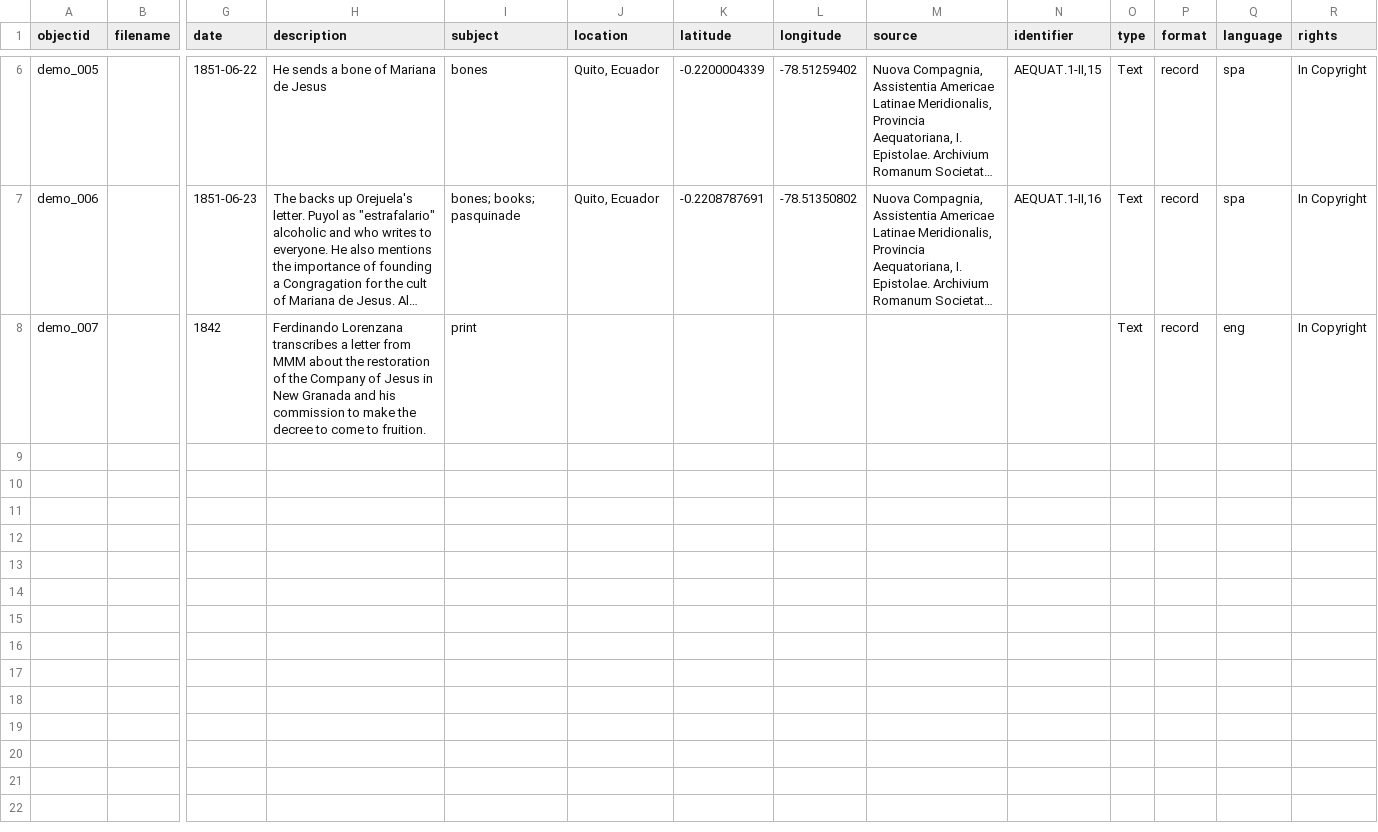
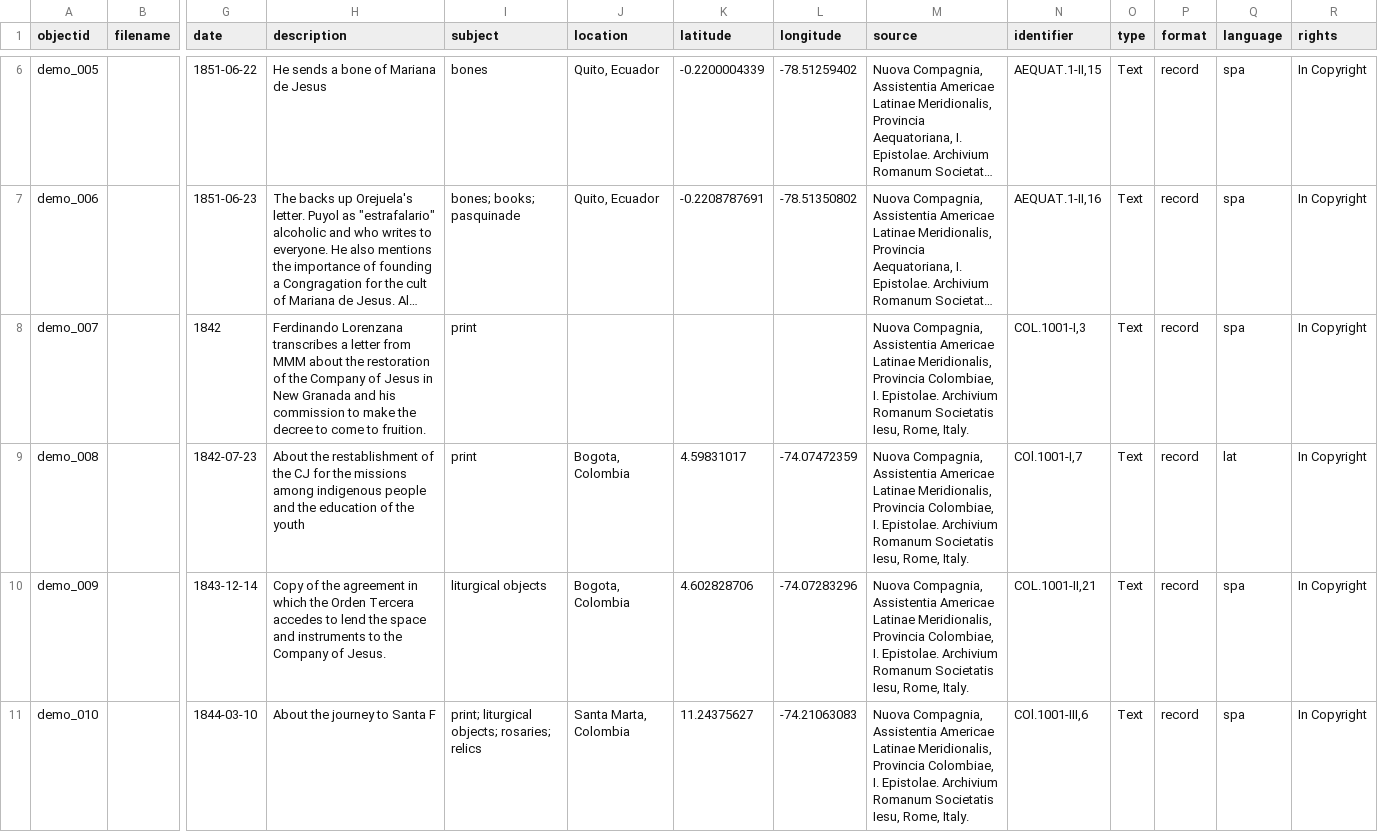
Before and after one commit to Jrardila/DreamLab2, a CSV file: _data/DreamLab-Sample2.csv, drawn as a sheet; only a part is shown, gaps mark what is left out; long unchanged cells end in …; rows hold the shown columns only; the diff covers the shown part only; the diff names each change by its address in the sheet, - before the commit and + after, or states it on an @@ line.

Commit message:
Change metadata

```diff
--- a/_data/DreamLab-Sample2.csv
+++ b/_data/DreamLab-Sample2.csv
-M8 (source): (empty)
+M8 (source): Nuova Compagnia, Assistentia Americae Latinae Meridionalis, Provincia Colombiae, I. Epistolae. Archivium Romanum Societatis Iesu, Rome, Italy.
-N8 (identifier): (empty)
+N8 (identifier): COL.1001-I,3
-Q8 (language): eng
+Q8 (language): spa
+row 9: demo_008 |  | 1842-07-23 | About the restablishment of the CJ for the missions among indigenous people and the education of the youth | print | Bogota, Colombia | 4.59831017 | -74.07472359 | Nuova Compagnia, Assistentia Americae Latinae Meridionalis, Provincia Colombiae, I. Epistolae. Archivium Romanum Societatis Iesu, Rome, Italy. | COl.1001-I,7 | Text | record | lat | In Copyright
+row 10: demo_009 |  | 1843-12-14 | Copy of the agreement in which the Orden Tercera accedes to lend the space and instruments to the Company of Jesus. | liturgical objects | Bogota, Colombia | 4.602828706 | -74.07283296 | Nuova Compagnia, Assistentia Americae Latinae Meridionalis, Provincia Colombiae, I. Epistolae. Archivium Romanum Societatis Iesu, Rome, Italy. | COL.1001-II,21 | Text | record | spa | In Copyright
+row 11: demo_010 |  | 1844-03-10 | About the journey to Santa F | print; liturgical objects; rosaries; relics | Santa Marta, Colombia | 11.24375627 | -74.21063083 | Nuova Compagnia, Assistentia Americae Latinae Meridionalis, Provincia Colombiae, I. Epistolae. Archivium Romanum Societatis Iesu, Rome, Italy. | COl.1001-III,6 | Text | record | spa | In Copyright
```
Also changed, not shown: 4 added rows elsewhere in this file.
